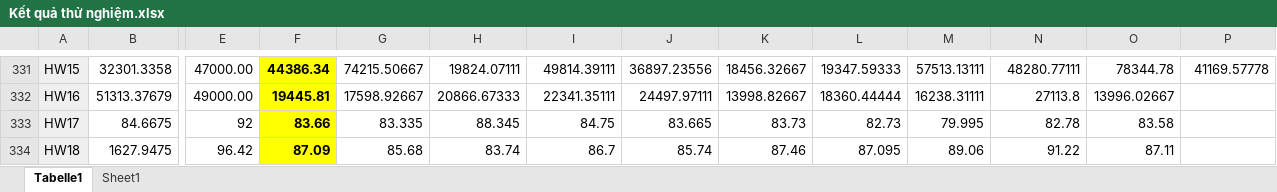
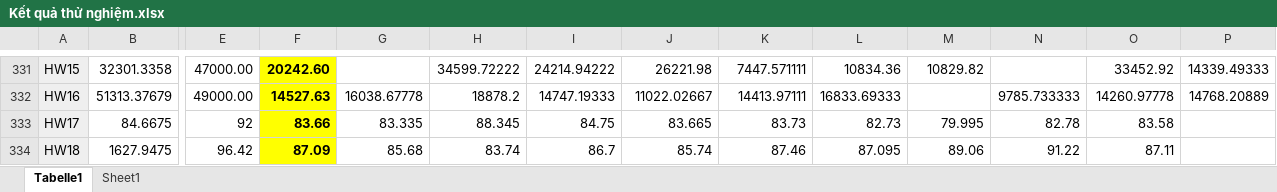
Before and after one commit to tranphuc15122004/New_DPDP, an Excel workbook: Kết quả thử nghiệm.xlsx, sheet Tabelle1, drawn as a sheet; only a part is shown, gaps mark what is left out; values as stored, in another font and other column widths than the file's, no borders; the diff covers the shown part only; the diff names each change by its address in the sheet, - before the commit and + after, or states it on an @@ line.

```diff
--- a/Kết quả thử nghiệm.xlsx (sheet Tabelle1)
+++ b/Kết quả thử nghiệm.xlsx (sheet Tabelle1)
-F331: 44386.34
+F331: 20242.60
-G331: 74215.50667
+G331: (empty)
-H331: 19824.07111
+H331: 34599.72222
-I331: 49814.39111
+I331: 24214.94222
-J331: 36897.23556
+J331: 26221.98
-K331: 18456.32667
+K331: 7447.571111
-L331: 19347.59333
+L331: 10834.36
-M331: 57513.13111
+M331: 10829.82
-N331: 48280.77111
+N331: (empty)
-O331: 78344.78
+O331: 33452.92
-P331: 41169.57778
+P331: 14339.49333
-F332: 19445.81
+F332: 14527.63
-G332: 17598.92667
+G332: 16038.67778
-H332: 20866.67333
+H332: 18878.2
-I332: 22341.35111
+I332: 14747.19333
-J332: 24497.97111
+J332: 11022.02667
-K332: 13998.82667
+K332: 14413.97111
-L332: 18360.44444
+L332: 16833.69333
-M332: 16238.31111
+M332: (empty)
-N332: 27113.8
+N332: 9785.733333
-O332: 13996.02667
+O332: 14260.97778
-P332: (empty)
+P332: 14768.20889
```
Also changed, not shown: 4 added rows, 4 removed rows, 192 edited cells and cell formats elsewhere in this sheet, 12 other files.
